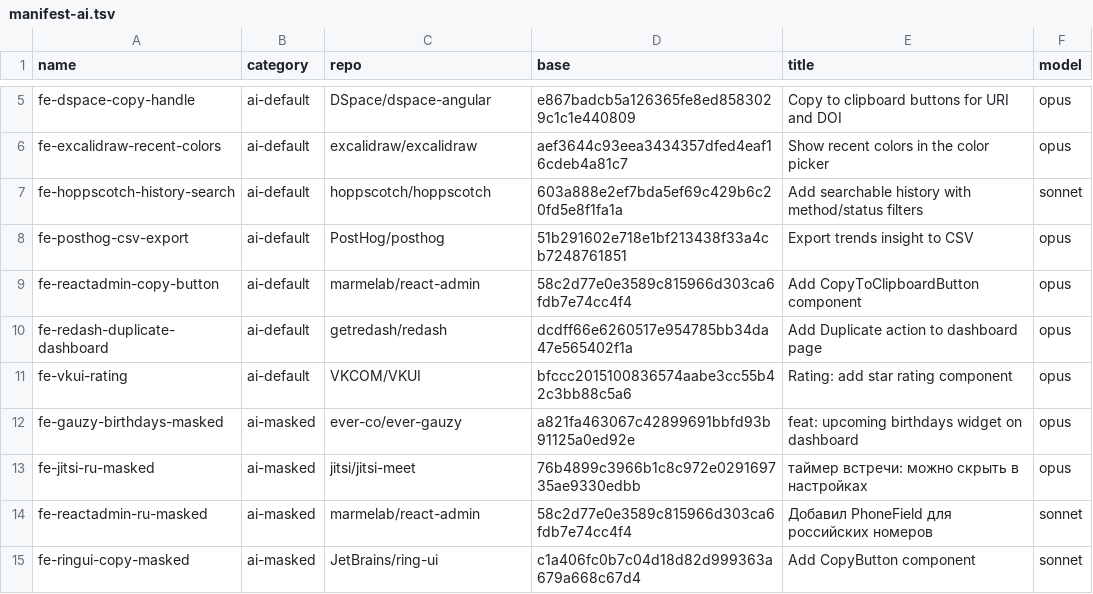
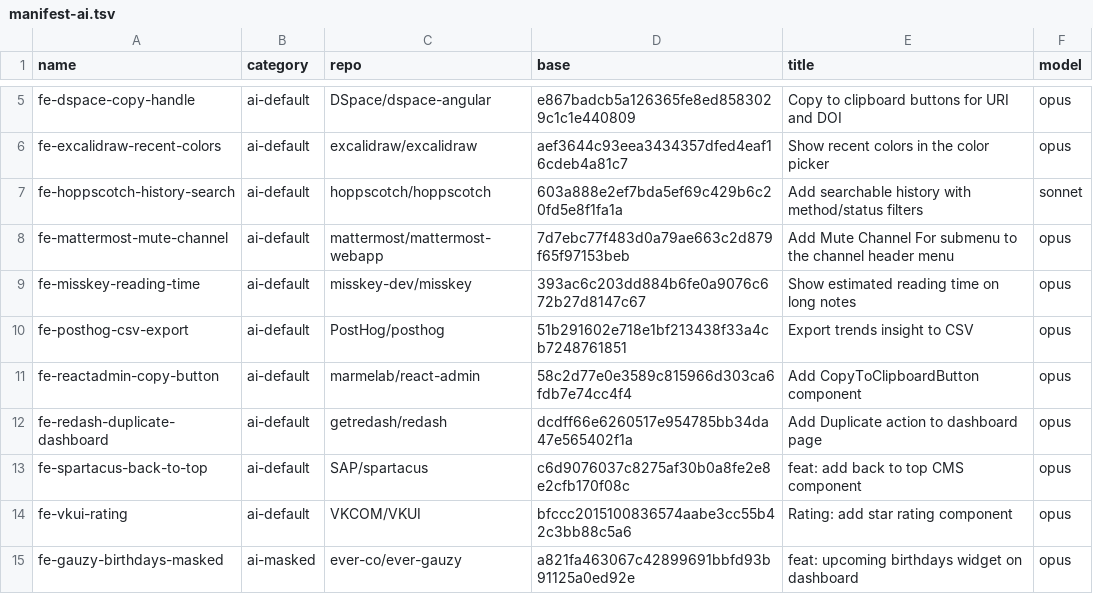
Before and after one commit to vvvq3/DetectAICodeTest, a TSV file: corpus/frontend/manifest-ai.tsv, drawn as a sheet; only a part is shown, gaps mark what is left out; the shorter side is filled out with more unchanged rows; the diff names each change by its address in the sheet, - before the commit and + after, or states it on an @@ line.

```diff
--- a/corpus/frontend/manifest-ai.tsv
+++ b/corpus/frontend/manifest-ai.tsv
+row 8: fe-mattermost-mute-channel | ai-default | mattermost/mattermost-webapp | 7d7ebc77f483d0a79ae663c2d879f65f97153beb | Add Mute Channel For submenu to the channel header menu | opus
+row 9: fe-misskey-reading-time | ai-default | misskey-dev/misskey | 393ac6c203dd884b6fe0a9076c672b27d8147c67 | Show estimated reading time on long notes | opus
+row 13: fe-spartacus-back-to-top | ai-default | SAP/spartacus | c6d9076037c8275af30b0a8fe2e8e2cfb170f08c | feat: add back to top CMS component | opus
```
Also changed, not shown: 11 other files.
